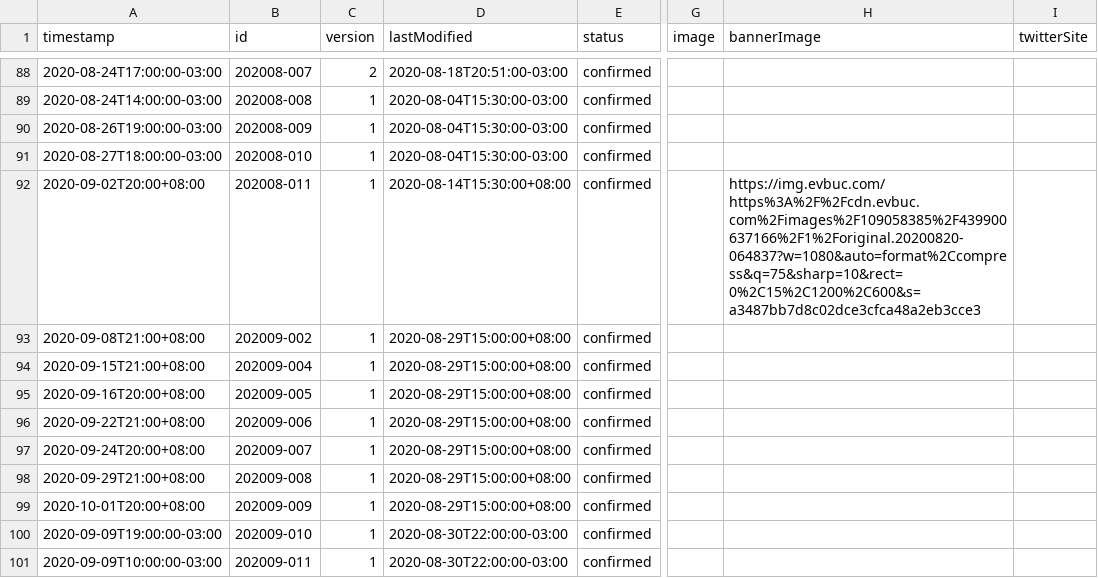
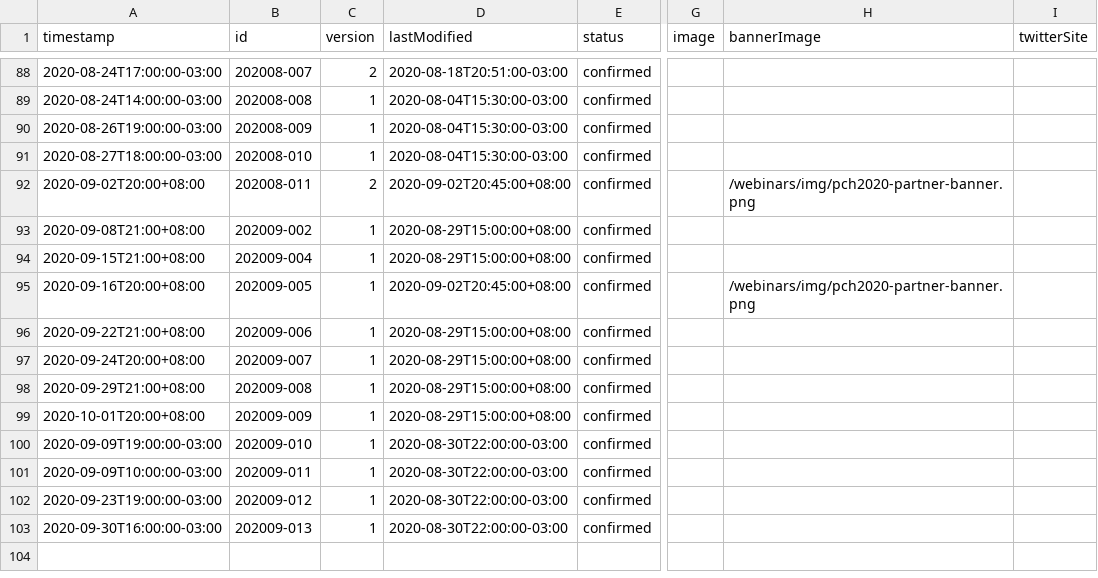
Before and after one commit to rsksmart/devportal-1.0, a CSV file: _data/rsk-published-events.csv, drawn as a sheet; only a part is shown, gaps mark what is left out; the shorter side is filled out with more unchanged rows; the diff names each change by its address in the sheet, - before the commit and + after, or states it on an @@ line.

Commit message:
chore: update webinars 20200902

```diff
--- a/_data/rsk-published-events.csv
+++ b/_data/rsk-published-events.csv
-C92 (version): 1
+C92 (version): 2
-D92 (lastModified): 2020-08-14T15:30:00+08:00
+D92 (lastModified): 2020-09-02T20:45:00+08:00
-H92 (bannerImage): https://img.evbuc.com/https%3A%2F%2Fcdn.evbuc.com%2Fimages%2F109058385%2F439900637166%2F1%2Foriginal.20200820-064837?w=1080&auto=format%2Ccompress&q=75&sharp=10&rect=0%2C15%2C1200%2C600&s=a3487bb7d8c02dce3cfca48a2eb3cce3
+H92 (bannerImage): /webinars/img/pch2020-partner-banner.png
-D95 (lastModified): 2020-08-29T15:00:00+08:00
+D95 (lastModified): 2020-09-02T20:45:00+08:00
-H95 (bannerImage): (empty)
+H95 (bannerImage): /webinars/img/pch2020-partner-banner.png
```
Also changed, not shown: 7 other files.
